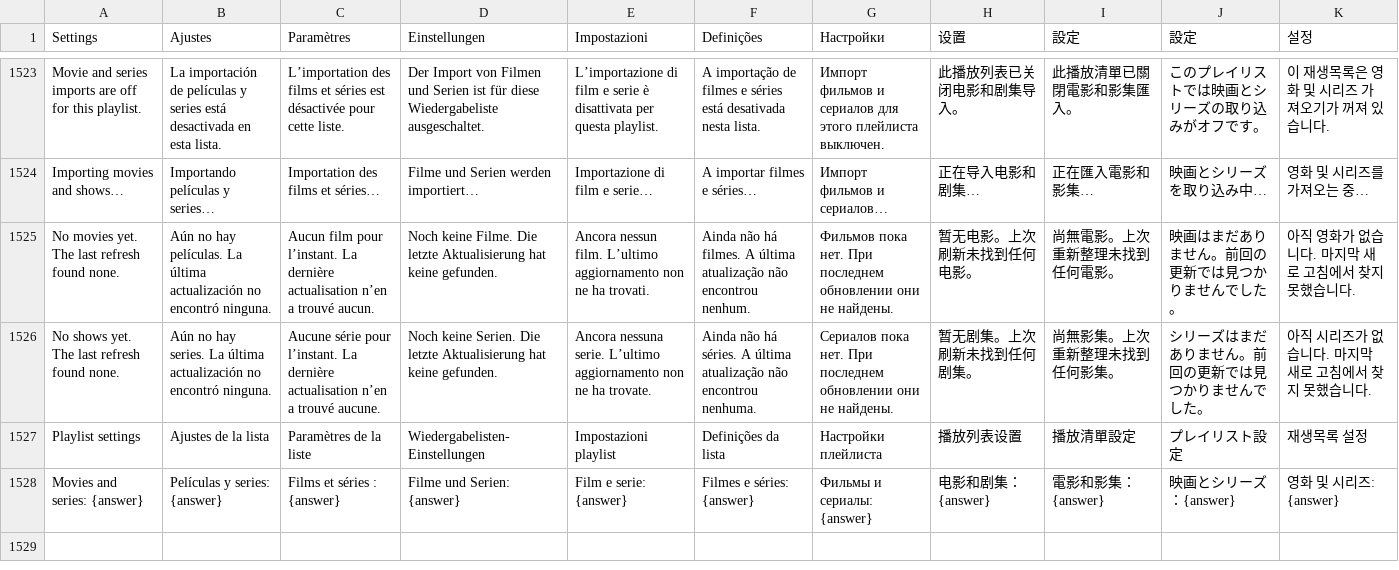
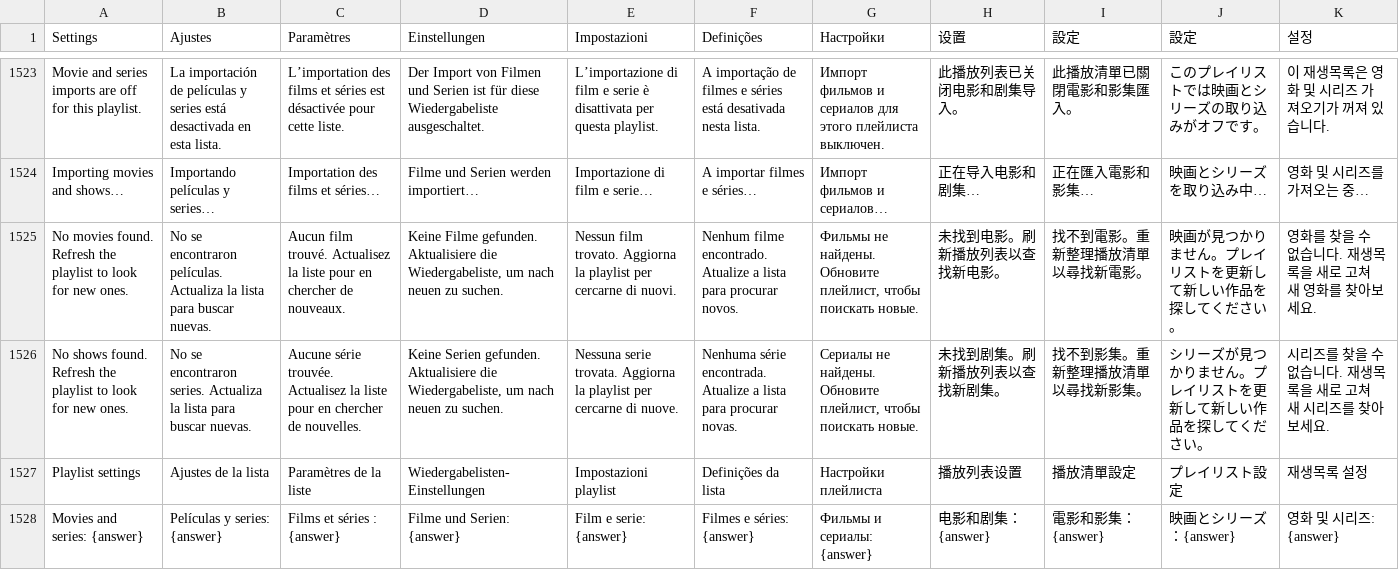
Before and after one commit to teng-lin/patina-iptv, a TSV file: crates/iptv-core/src/i18n/messages.tsv, drawn as a sheet; only a part is shown, gaps mark what is left out; removed rows and columns are numbered as before the commit, all else as after; the diff names each change by its address in the sheet, - before the commit and + after, or states it on an @@ line.

```diff
--- a/crates/iptv-core/src/i18n/messages.tsv
+++ b/crates/iptv-core/src/i18n/messages.tsv
-row 1525: No movies yet. The last refresh found none. | Aún no hay películas. La última actualización no encontró ninguna. | Aucun film pour l’instant. La dernière actualisation n’en a trouvé aucun. | Noch keine Filme. Die letzte Aktualisierung hat keine gefunden. | Ancora nessun film. L’ultimo aggiornamento non ne ha trovati. | Ainda não há filmes. A última atualização não encontrou nenhum. | Фильмов пока нет. При последнем обновлении они не найдены. | 暂无电影。上次刷新未找到任何电影。 | 尚無電影。上次重新整理未找到任何電影。 | 映画はまだありません。前回の更新では見つかりませんでした。 | 아직 영화가 없습니다. 마지막 새로 고침에서 찾지 못했습니다.
-row 1526: No shows yet. The last refresh found none. | Aún no hay series. La última actualización no encontró ninguna. | Aucune série pour l’instant. La dernière actualisation n’en a trouvé aucune. | Noch keine Serien. Die letzte Aktualisierung hat keine gefunden. | Ancora nessuna serie. L’ultimo aggiornamento non ne ha trovate. | Ainda não há séries. A última atualização não encontrou nenhuma. | Сериалов пока нет. При последнем обновлении они не найдены. | 暂无剧集。上次刷新未找到任何剧集。 | 尚無影集。上次重新整理未找到任何影集。 | シリーズはまだありません。前回の更新では見つかりませんでした。 | 아직 시리즈가 없습니다. 마지막 새로 고침에서 찾지 못했습니다.
+row 1525: No movies found. Refresh the playlist to look for new ones. | No se encontraron películas. Actualiza la lista para buscar nuevas. | Aucun film trouvé. Actualisez la liste pour en chercher de nouveaux. | Keine Filme gefunden. Aktualisiere die Wiedergabeliste, um nach neuen zu suchen. | Nessun film trovato. Aggiorna la playlist per cercarne di nuovi. | Nenhum filme encontrado. Atualize a lista para procurar novos. | Фильмы не найдены. Обновите плейлист, чтобы поискать новые. | 未找到电影。刷新播放列表以查找新电影。 | 找不到電影。重新整理播放清單以尋找新電影。 | 映画が見つかりません。プレイリストを更新して新しい作品を探してください。 | 영화를 찾을 수 없습니다. 재생목록을 새로 고쳐 새 영화를 찾아보세요.
+row 1526: No shows found. Refresh the playlist to look for new ones. | No se encontraron series. Actualiza la lista para buscar nuevas. | Aucune série trouvée. Actualisez la liste pour en chercher de nouvelles. | Keine Serien gefunden. Aktualisiere die Wiedergabeliste, um nach neuen zu suchen. | Nessuna serie trovata. Aggiorna la playlist per cercarne di nuove. | Nenhuma série encontrada. Atualize a lista para procurar novas. | Сериалы не найдены. Обновите плейлист, чтобы поискать новые. | 未找到剧集。刷新播放列表以查找新剧集。 | 找不到影集。重新整理播放清單以尋找新影集。 | シリーズが見つかりません。プレイリストを更新して新しい作品を探してください。 | 시리즈를 찾을 수 없습니다. 재생목록을 새로 고쳐 새 시리즈를 찾아보세요.
```
Also changed, not shown: 28 other files.
